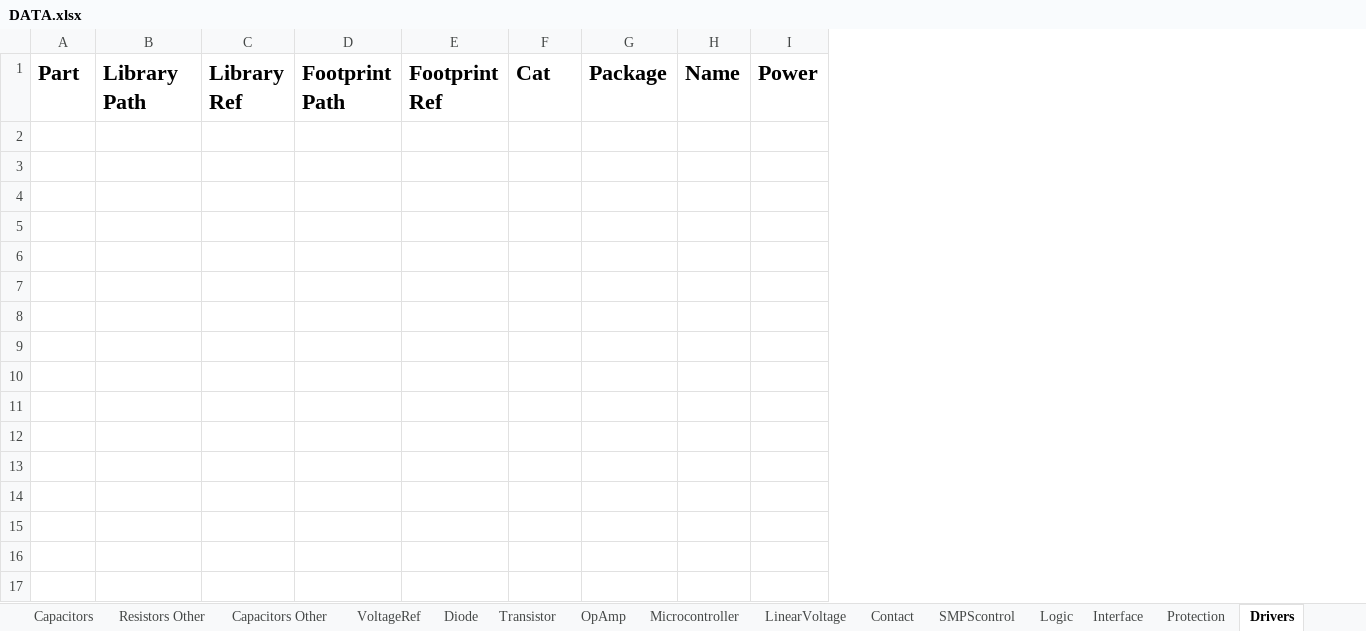
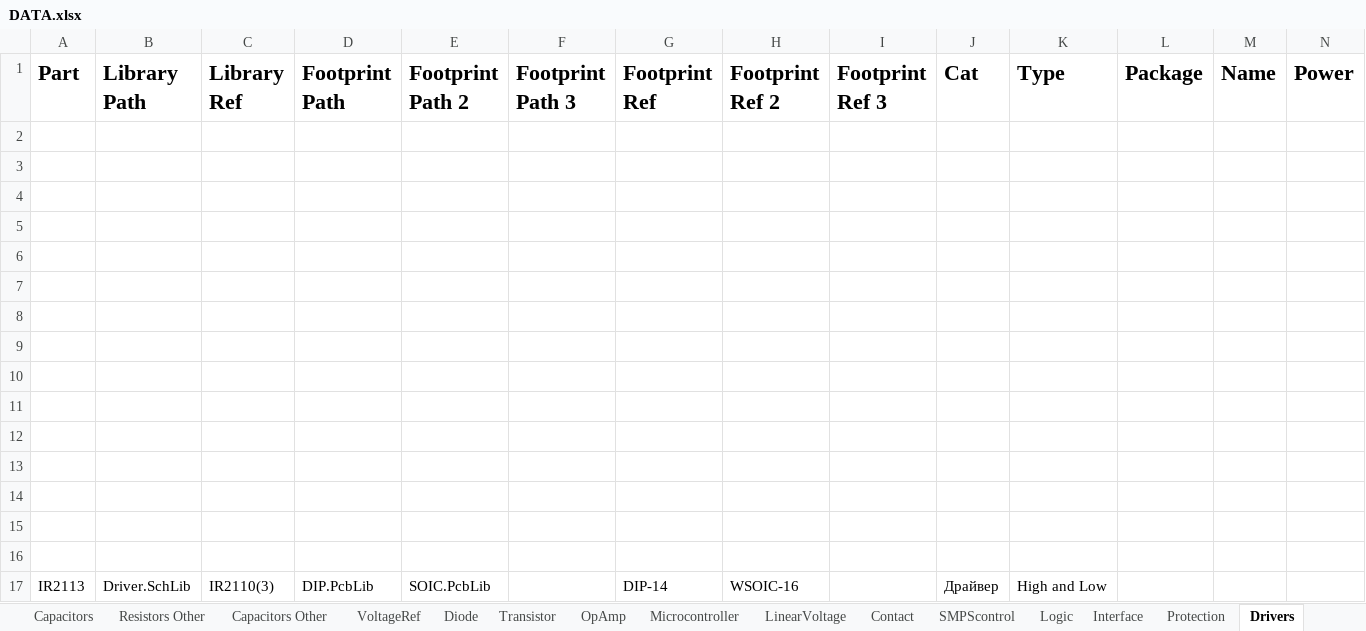
Before and after one commit to KirB523/LIB, an Excel workbook: DATA.xlsx, sheet Drivers, drawn as a sheet; only a part is shown; values as stored, in another font and other column widths than the file's, no borders; rows hold the shown columns only; the diff names each change by its address in the sheet, - before the commit and + after, or states it on an @@ line.

```diff
--- a/DATA.xlsx (sheet Drivers)
+++ b/DATA.xlsx (sheet Drivers)
+column E (Footprint Path 2), empty
+column F (Footprint Path 3), empty
+column H (Footprint Ref 2), empty
+column I (Footprint Ref 3), empty
+column K (Type), empty
+row 2: (empty)
+row 3: (empty)
+row 4: (empty)
+row 5: (empty)
+row 6: (empty)
+row 7: (empty)
+row 8: (empty)
+row 9: (empty)
+row 10: (empty)
+row 11: (empty)
+row 12: (empty)
+row 13: (empty)
+row 14: (empty)
+row 15: (empty)
+row 16: (empty)
+row 17: IR2113 | Driver.SchLib | IR2110(3) | DIP.PcbLib | SOIC.PcbLib |  | DIP-14 | WSOIC-16 |  | Драйвер | High and Low
```
Also changed, not shown: sheet Diode, sheet Contact, sheet Transistor, sheet Sensors, sheet Magnetics, sheet OpAmp, 3 more sheets, other sheet tabs, 24 other files.
